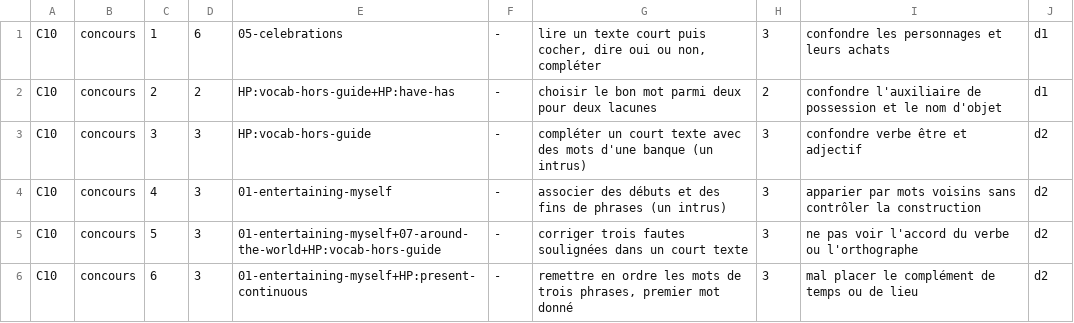
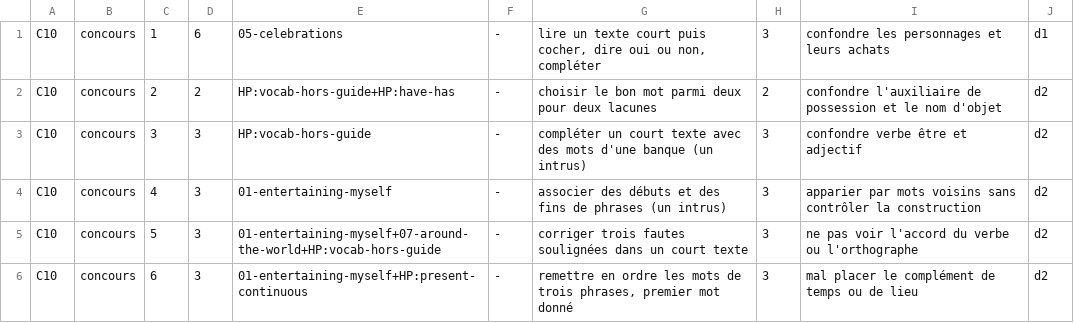
Before and after one commit to MBeji/yahia-quest-content, a TSV file: FableEtudes/36-gisement-examens-devoirs/en-cours/lecture-6eme/anglais/lines/C10.tsv, drawn as a sheet.

```diff
--- a/FableEtudes/36-gisement-examens-devoirs/en-cours/lecture-6eme/anglais/lines/C10.tsv
+++ b/FableEtudes/36-gisement-examens-devoirs/en-cours/lecture-6eme/anglais/lines/C10.tsv
@@ -1,3 +1,3 @@
 C10	concours	1	6	05-celebrations	-	lire un texte court puis cocher, dire oui ou non, compléter	3	confondre les personnages et leurs achats	d1
-C10	concours	2	2	HP:vocab-hors-guide+HP:have-has	-	choisir le bon mot parmi deux pour deux lacunes	2	confondre l'auxiliaire de possession et le nom d'objet	d1
+C10	concours	2	2	HP:vocab-hors-guide+HP:have-has	-	choisir le bon mot parmi deux pour deux lacunes	2	confondre l'auxiliaire de possession et le nom d'objet	d2
 C10	concours	3	3	HP:vocab-hors-guide	-	compléter un court texte avec des mots d'une banque (un intrus)	3	confondre verbe être et adjectif	d2
```
Also changed, not shown: FableEtudes/36-gisement-examens-devoirs/en-cours/lecture-6eme/anglais/lines/C14.tsv, FableEtudes/36-gisement-examens-devoirs/en-cours/lecture-6eme/anglais/lines/C15.tsv, 3 other files.
